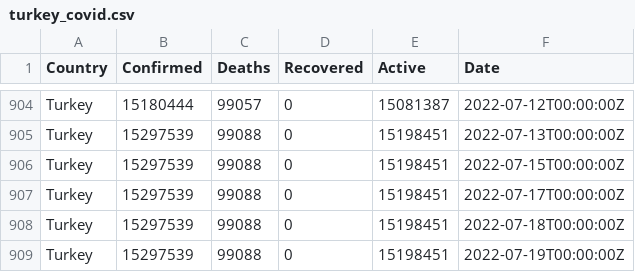
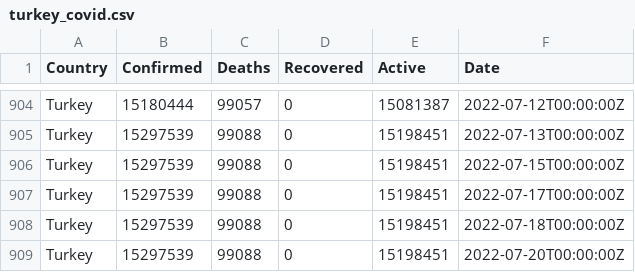
Before and after one commit to ocakhasan/fetch_covid_daily, a CSV file: turkey_covid.csv, drawn as a sheet; only a part is shown, gaps mark what is left out.

```diff
--- a/turkey_covid.csv
+++ b/turkey_covid.csv
@@ -908,2 +908,2 @@ Turkey,15297539,99088,0,15198451,2022-07-17T00:00:00Z
 Turkey,15297539,99088,0,15198451,2022-07-18T00:00:00Z
-Turkey,15297539,99088,0,15198451,2022-07-19T00:00:00Z
+Turkey,15297539,99088,0,15198451,2022-07-20T00:00:00Z
```
